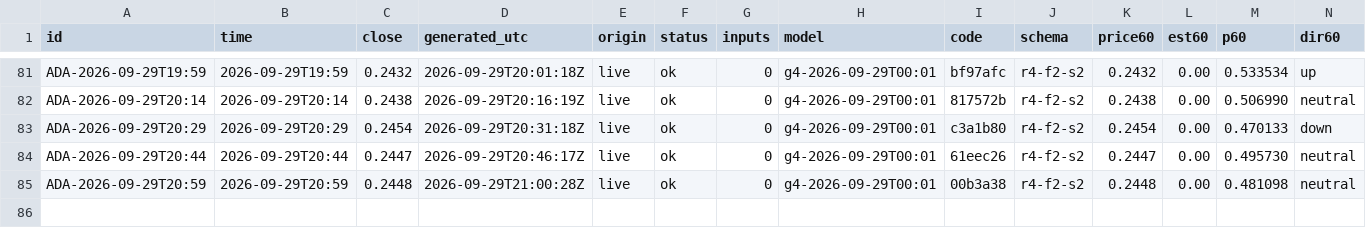
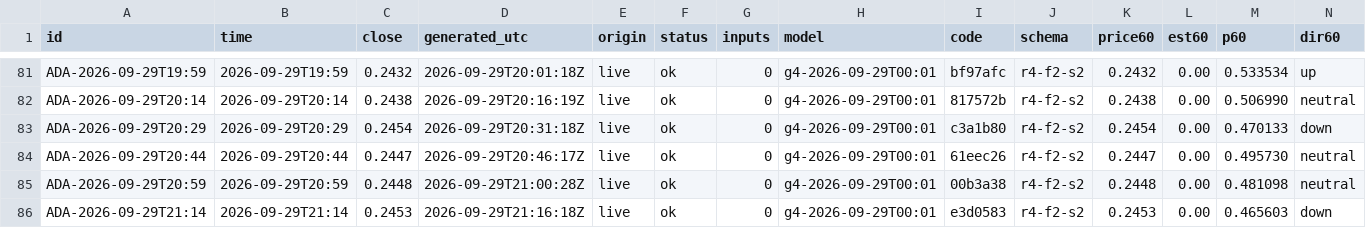
Before and after one commit to omidabduli/cardano-self-improving-prediction, a CSV file: data/predictions/2026-09-29.csv, drawn as a sheet; only a part is shown, gaps mark what is left out; rows hold the shown columns only; the diff names each change by its address in the sheet, - before the commit and + after, or states it on an @@ line.

```diff
--- a/data/predictions/2026-09-29.csv
+++ b/data/predictions/2026-09-29.csv
+row 86: ADA-2026-09-29T21:14 | 2026-09-29T21:14 | 0.2453 | 2026-09-29T21:16:18Z | live | ok | 0 | g4-2026-09-29T00:01 | e3d0583 | r4-f2-s2 | 0.2453 | 0.00 | 0.465603 | down
```
Also changed, not shown: 3 other files.
